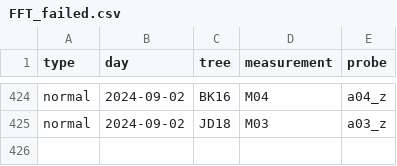
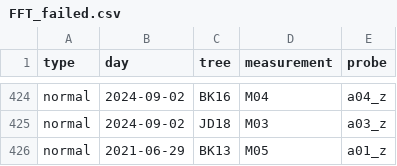
Before and after one commit to arborist-mendelu/dynatree, a CSV file: csv/FFT_failed.csv, drawn as a sheet; only a part is shown, gaps mark what is left out; the diff names each change by its address in the sheet, - before the commit and + after, or states it on an @@ line.

```diff
--- a/csv/FFT_failed.csv
+++ b/csv/FFT_failed.csv
+row 426: normal | 2021-06-29 | BK13 | M05 | a01_z
```
Also changed, not shown: 4 other files.
